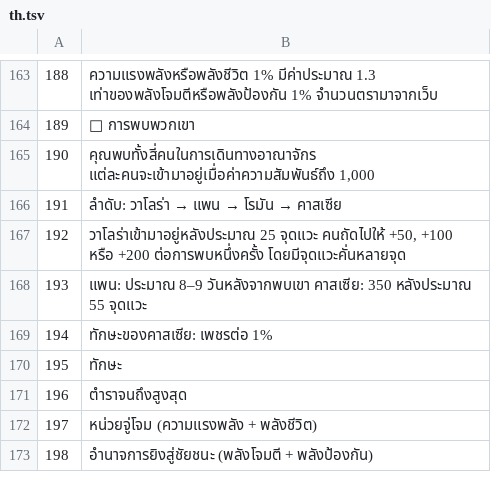
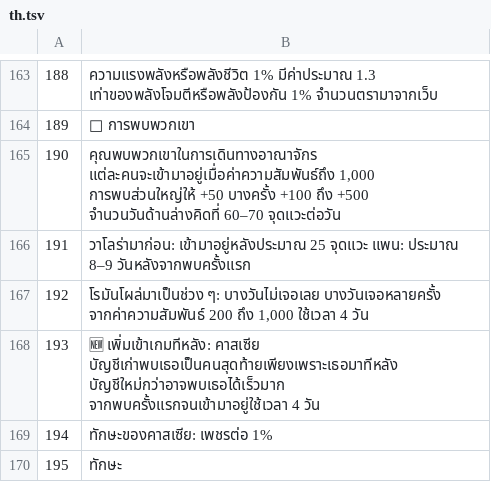
Before and after one commit to NXSguides/Kingshot_guideline_NXS, a TSV file: scripts/research-i18n/th.tsv, drawn as a sheet; only a part is shown, gaps mark what is left out; the shorter side is filled out with more unchanged rows.

```diff
--- a/scripts/research-i18n/th.tsv
+++ b/scripts/research-i18n/th.tsv
@@ -164,6 +164,6 @@
 189	🧭 การพบพวกเขา
-190	คุณพบทั้งสี่คนในการเดินทางอาณาจักร แต่ละคนจะเข้ามาอยู่เมื่อค่าความสัมพันธ์ถึง 1,000
-191	ลำดับ: วาโลร่า → แพน → โรมัน → คาสเซีย
-192	วาโลร่าเข้ามาอยู่หลังประมาณ 25 จุดแวะ คนถัดไปให้ +50, +100 หรือ +200 ต่อการพบหนึ่งครั้ง โดยมีจุดแวะคั่นหลายจุด
-193	แพน: ประมาณ 8–9 วันหลังจากพบเขา คาสเซีย: 350 หลังประมาณ 55 จุดแวะ
+190	คุณพบพวกเขาในการเดินทางอาณาจักร แต่ละคนจะเข้ามาอยู่เมื่อค่าความสัมพันธ์ถึง 1,000 การพบส่วนใหญ่ให้ +50 บางครั้ง +100 ถึง +500 จำนวนวันด้านล่างคิดที่ 60–70 จุดแวะต่อวัน
+191	วาโลร่ามาก่อน: เข้ามาอยู่หลังประมาณ 25 จุดแวะ แพน: ประมาณ 8–9 วันหลังจากพบครั้งแรก
+192	โรมันโผล่มาเป็นช่วง ๆ: บางวันไม่เจอเลย บางวันเจอหลายครั้ง จากค่าความสัมพันธ์ 200 ถึง 1,000 ใช้เวลา 4 วัน
+193	🆕 เพิ่มเข้าเกมทีหลัง: คาสเซีย บัญชีเก่าพบเธอเป็นคนสุดท้ายเพียงเพราะเธอมาทีหลัง บัญชีใหม่กว่าอาจพบเธอได้เร็วมาก จากพบครั้งแรกจนเข้ามาอยู่ใช้เวลา 4 วัน
 194	ทักษะของคาสเซีย: เพชรต่อ 1%
```
Also changed, not shown: scripts/research-i18n/de.tsv, scripts/research-i18n/es.tsv, 9 other files.
